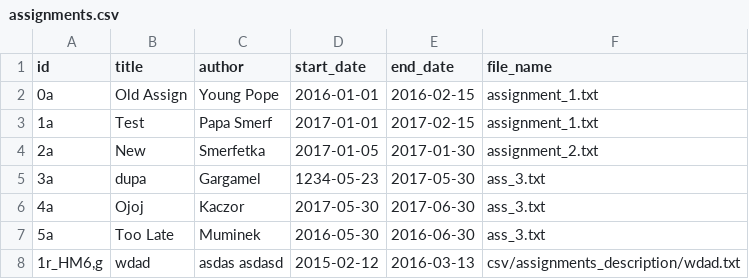
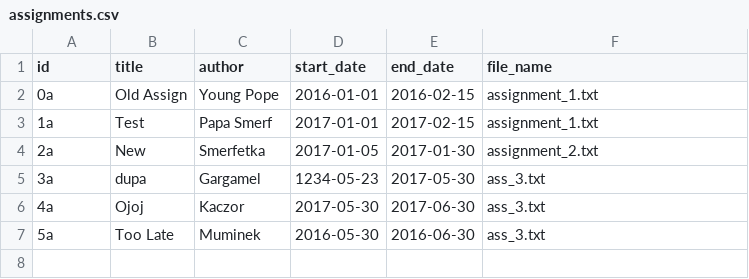
Before and after one commit to patiem/ccms-for-school-python-flask-SQLAlchemy, a CSV file: csv/assignments.csv, drawn as a sheet.

Commit message:
remove record in assignments.csv, pep8 menu.py

```diff
--- a/csv/assignments.csv
+++ b/csv/assignments.csv
@@ -7,2 +7 @@ id;title;author;start_date;end_date;file_name
 5a;Too Late;Muminek;2016-05-30;2016-06-30;ass_3.txt
-1r_HM6,g;wdad;asdas asdasd;2015-02-12;2016-03-13;csv/assignments_description/wdad.txt
```
Also changed, not shown: 2 other files.
